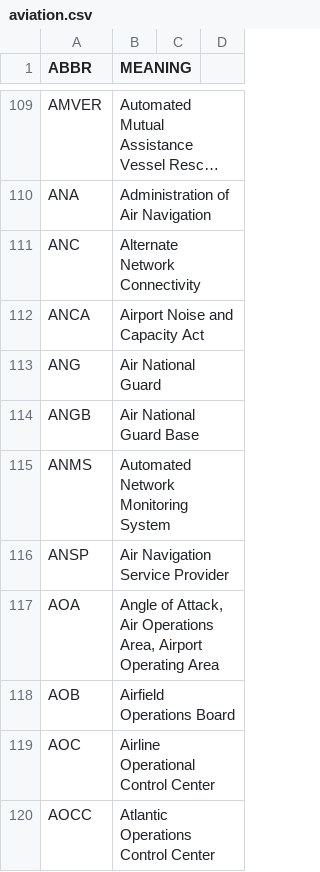
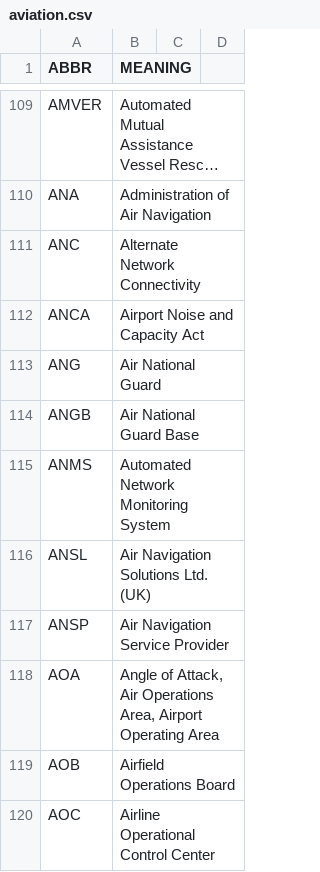
Before and after one commit to fleschutz/PowerShell, a CSV file: Data/Abbr/aviation.csv, drawn as a sheet; only a part is shown, gaps mark what is left out; the shorter side is filled out with more unchanged rows; long unchanged cells end in …; the diff names each change by its address in the sheet, - before the commit and + after, or states it on an @@ line.

Commit message:
Update aviation.csv

```diff
--- a/Data/Abbr/aviation.csv
+++ b/Data/Abbr/aviation.csv
+row 116: ANSL | Air Navigation Solutions Ltd. (UK)
```
